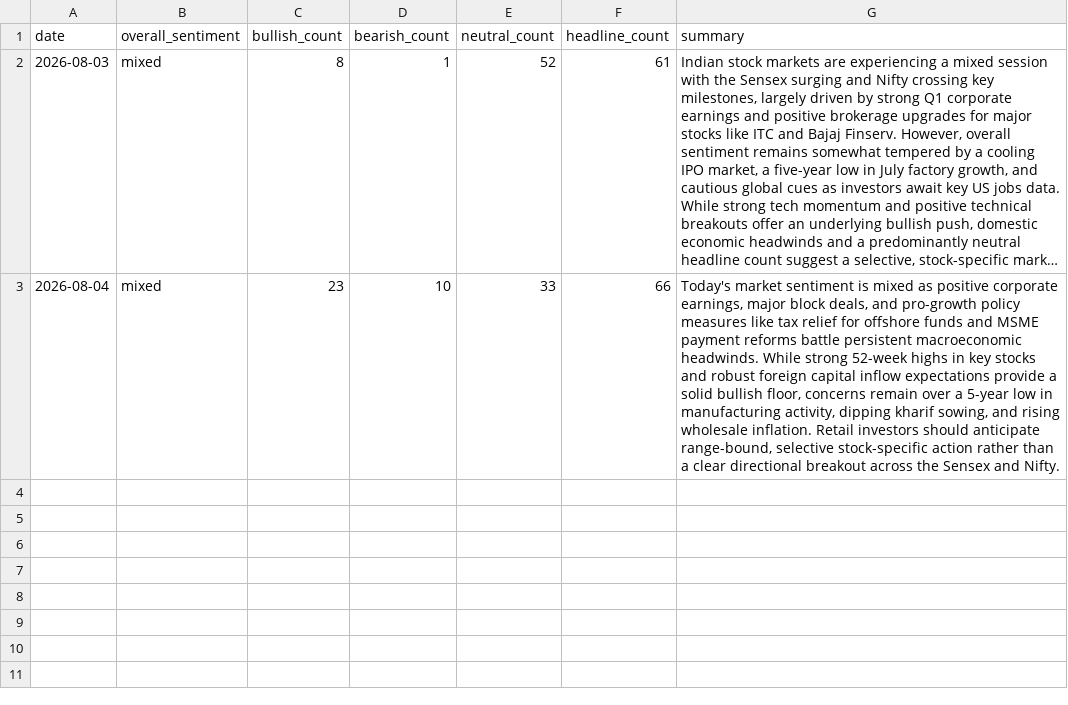
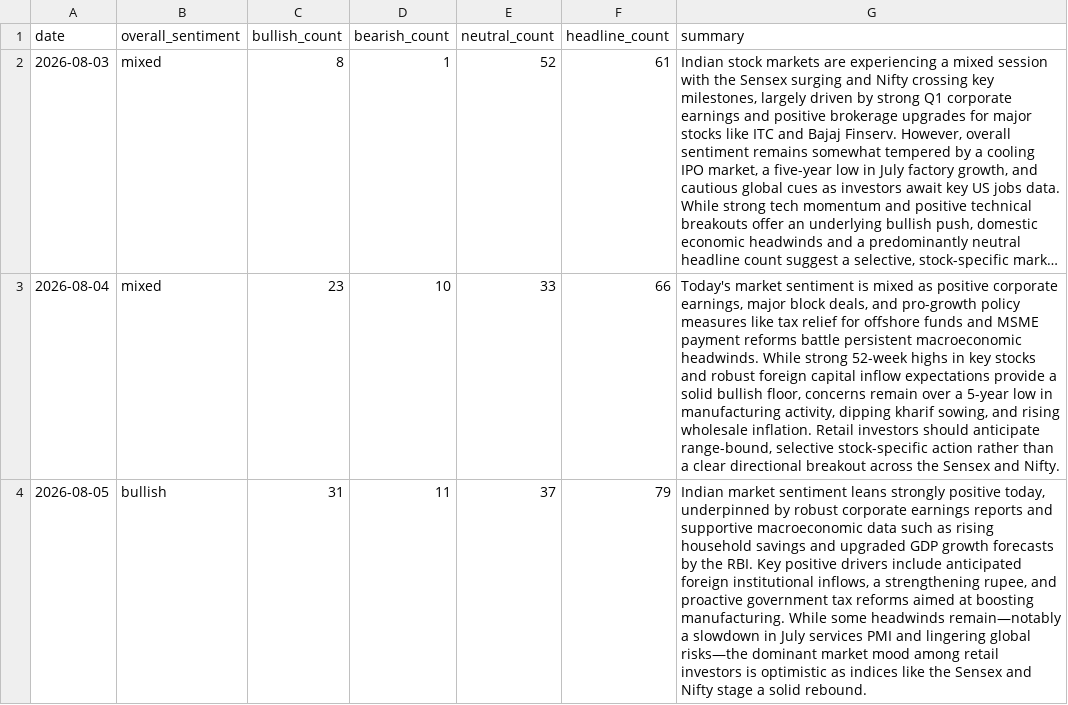
Before and after one commit to abhijithshailesh/market-sentiment-monitor, a CSV file: data/history.csv, drawn as a sheet; long unchanged cells end in …; the diff names each change by its address in the sheet, - before the commit and + after, or states it on an @@ line.

```diff
--- a/data/history.csv
+++ b/data/history.csv
+row 4: 2026-08-05 | bullish | 31 | 11 | 37 | 79 | Indian market sentiment leans strongly positive today, underpinned by robust corporate earnings reports and supportive macroeconomic data such as rising household savings and upgraded GDP growth forecasts by the RBI. Key positive drivers include anticipated foreign institutional inflows, a strengthening rupee, and proactive government tax reforms aimed at boosting manufacturing. While some headwinds remain—notably a slowdown in July services PMI and lingering global risks—the dominant market mood among retail investors is optimistic as indices like the Sensex and Nifty stage a solid rebound.
```
Also changed, not shown: 1 other file.
